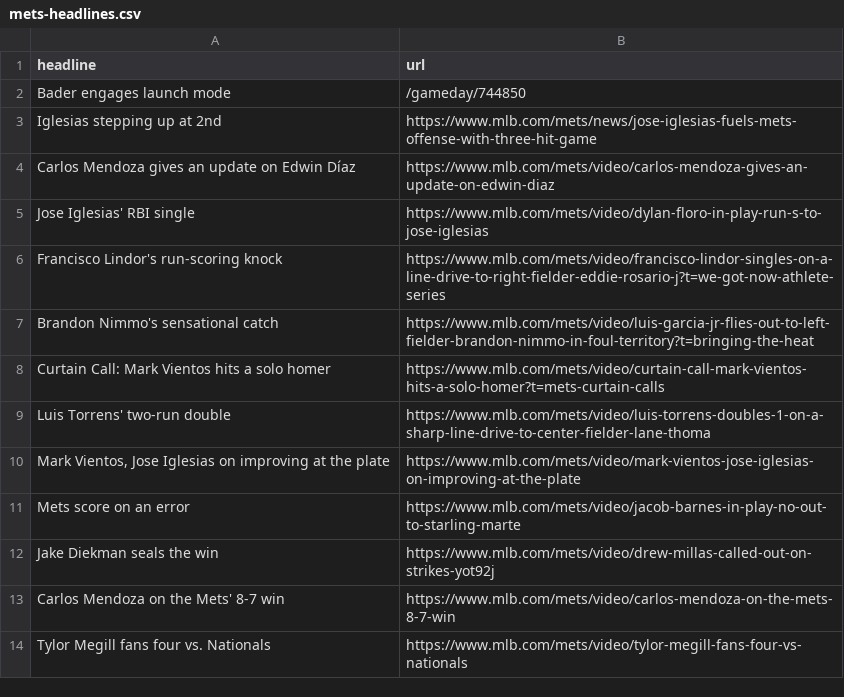
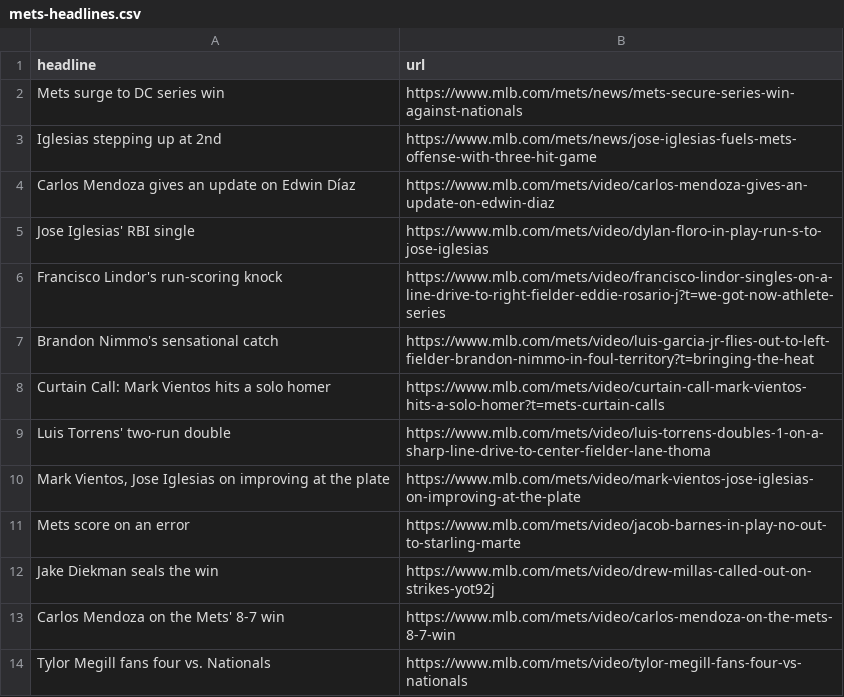
Before and after one commit to atd124/autoscraper-history-main, a CSV file: mets-headlines.csv, drawn as a sheet.

```diff
--- a/mets-headlines.csv
+++ b/mets-headlines.csv
@@ -1,3 +1,3 @@
 headline,url
-Bader engages launch mode,/gameday/744850
+Mets surge to DC series win,https://www.mlb.com/mets/news/mets-secure-series-win-against-nationals
 Iglesias stepping up at 2nd,https://www.mlb.com/mets/news/jose-iglesias-fuels-mets-offense-with-three-hit-game
```
